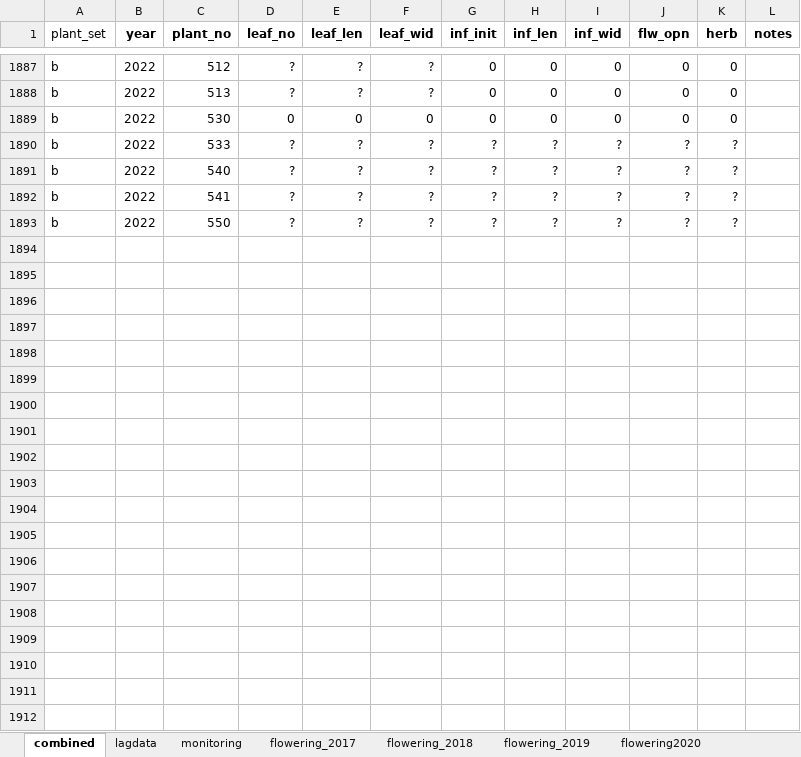
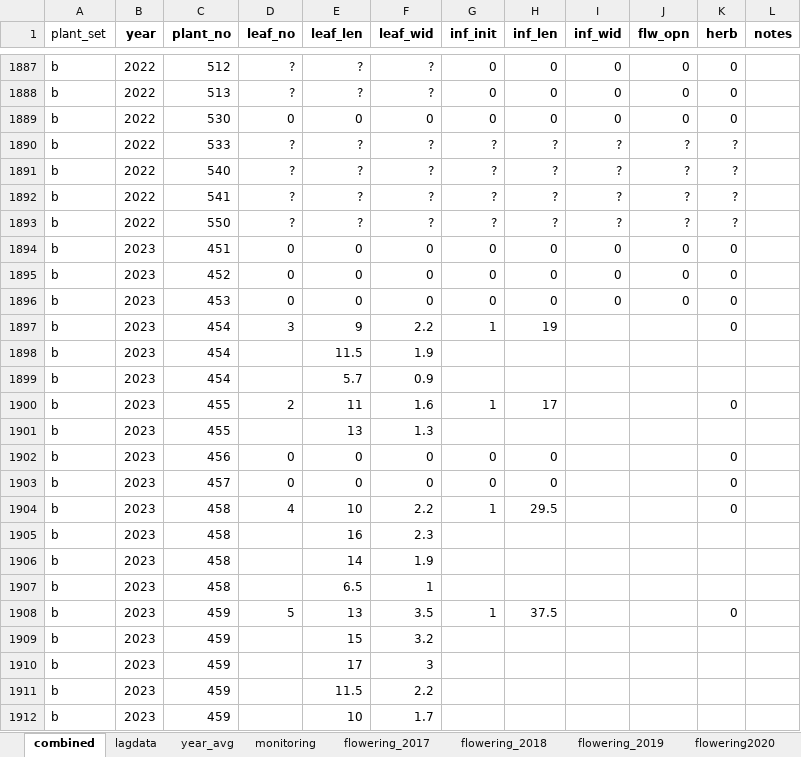
Before and after one commit to jaspkau/pico_growth, an Excel workbook: data/pico_growth_met.xlsx, sheet combined, drawn as a sheet; only a part is shown, gaps mark what is left out; values as stored, in another font and other column widths than the file's, no borders; the diff covers the shown part only; the diff names each change by its address in the sheet, - before the commit and + after, or states it on an @@ line.

```diff
--- a/data/pico_growth_met.xlsx (sheet combined)
+++ b/data/pico_growth_met.xlsx (sheet combined)
+sheet tab: year_avg
+row 1894: b | 2023 | 451 | 0 | 0 | 0 | 0 | 0 | 0 | 0 | 0
+row 1895: b | 2023 | 452 | 0 | 0 | 0 | 0 | 0 | 0 | 0 | 0
+row 1896: b | 2023 | 453 | 0 | 0 | 0 | 0 | 0 | 0 | 0 | 0
+row 1897: b | 2023 | 454 | 3 | 9 | 2.2 | 1 | 19 |  |  | 0
+row 1898: b | 2023 | 454 |  | 11.5 | 1.9
+row 1899: b | 2023 | 454 |  | 5.7 | 0.9
+row 1900: b | 2023 | 455 | 2 | 11 | 1.6 | 1 | 17 |  |  | 0
+row 1901: b | 2023 | 455 |  | 13 | 1.3
+row 1902: b | 2023 | 456 | 0 | 0 | 0 | 0 | 0 |  |  | 0
+row 1903: b | 2023 | 457 | 0 | 0 | 0 | 0 | 0 |  |  | 0
+row 1904: b | 2023 | 458 | 4 | 10 | 2.2 | 1 | 29.5 |  |  | 0
+row 1905: b | 2023 | 458 |  | 16 | 2.3
+row 1906: b | 2023 | 458 |  | 14 | 1.9
+row 1907: b | 2023 | 458 |  | 6.5 | 1
+row 1908: b | 2023 | 459 | 5 | 13 | 3.5 | 1 | 37.5 |  |  | 0
+row 1909: b | 2023 | 459 |  | 15 | 3.2
+row 1910: b | 2023 | 459 |  | 17 | 3
+row 1911: b | 2023 | 459 |  | 11.5 | 2.2
+row 1912: b | 2023 | 459 |  | 10 | 1.7
```
Also changed, not shown: 192 added rows elsewhere in this sheet, sheet lagdata, sheet monitoring, other sheet tabs, 3 other files.
